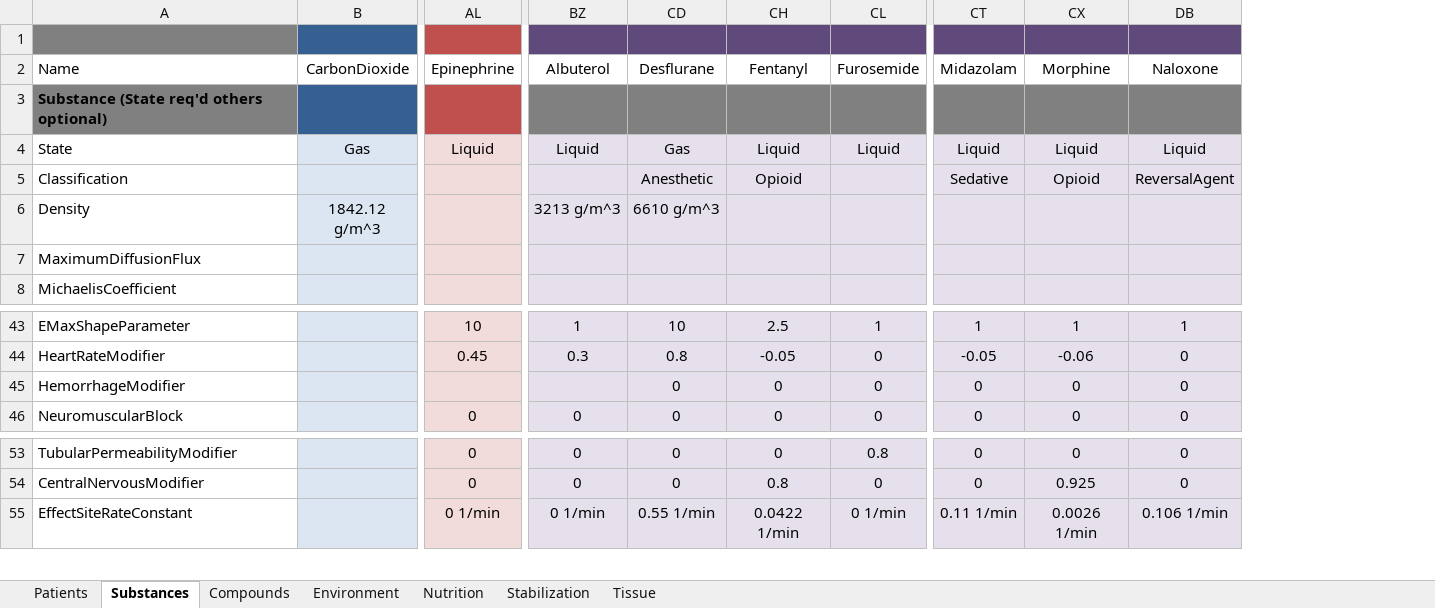
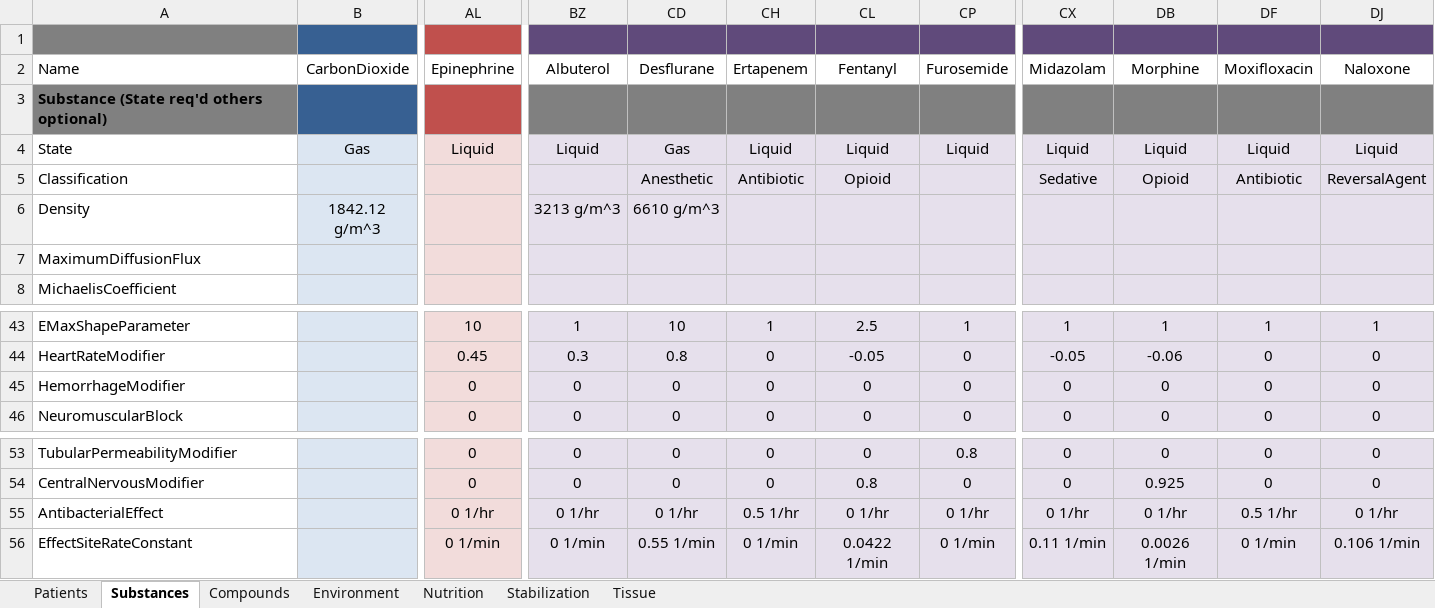
Before and after one commit to BioGearsEngine/core, an Excel workbook: share/data/BioGears.xlsx, sheet Substances, drawn as a sheet; only a part is shown, gaps mark what is left out; values as stored, in another font and other column widths than the file's, no borders; rows hold the shown columns only; the diff names each change by its address in the sheet, - before the commit and + after, or states it on an @@ line.

Commit message:
feature:mmcdaniel-antibiotics: Finalize antibiotic definition and action
--Update the BioGears excel sheet and Substances csv with antibiotic
pharmacodynamics and new antibiotic substances.
--Add antibiotic PD to substance generator and test by running GENDATA.
All substances generated successfully.
--Add pharmacokinetic validation scnearios for moxifloxacin and
ertapenem and update transmucosal fentanyl scenario
--Push corresponding baselines to validation folder
--Simplify antibiotic PD to rely on concentration, not other indices
--Update antibiotic PD effects equation to use pathogen MIC and derive
apparent EC50 from difference in pathogen growth and antibiotic kill
rates

```diff
--- a/share/data/BioGears.xlsx (sheet Substances)
+++ b/share/data/BioGears.xlsx (sheet Substances)
+column CH, rows 2-5: Ertapenem |  | Liquid | Antibiotic; rows 43-46: 1 | 0 | 0 | 0; rows 53-54: 0 | 0; row 56: 0 1/min
+column DF, rows 2-5: Moxifloxacin |  | Liquid | Antibiotic; rows 43-46: 1 | 0 | 0 | 0; rows 53-54: 0 | 0; row 56: 0 1/min
-AL45: (empty)
+AL45: 0
-BZ45: (empty)
+BZ45: 0
+row 55: AntibacterialEffect |  | 0 1/hr | 0 1/hr | 0 1/hr | 0.5 1/hr | 0 1/hr | 0 1/hr | 0 1/hr | 0 1/hr | 0.5 1/hr | 0 1/hr
```
Also changed, not shown: formulas that keep their value, hidden cells, 41 other files.
